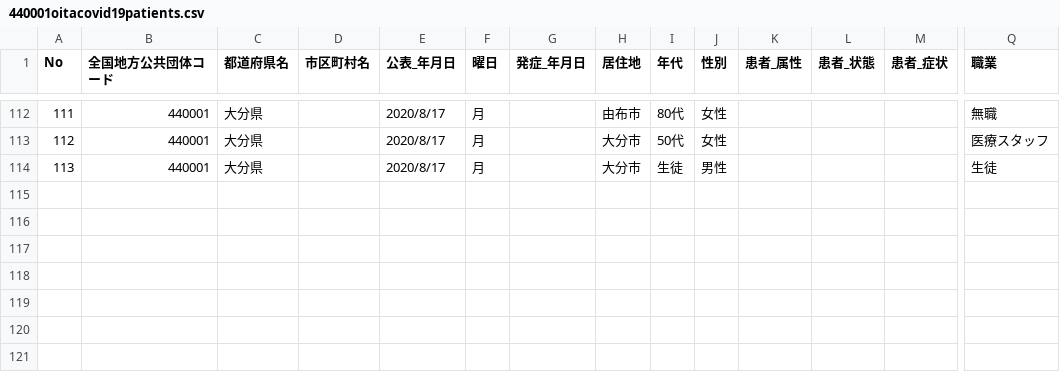
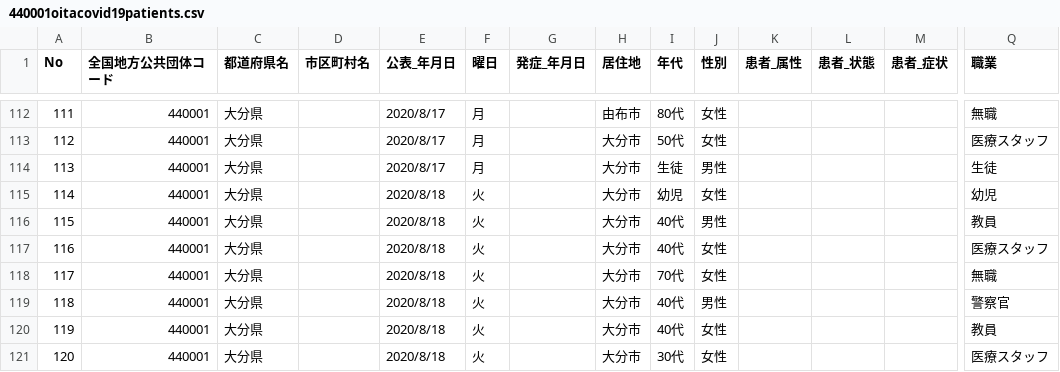
Before and after one commit to covid19-oita/data, a CSV file: csv/440001oitacovid19patients.csv, drawn as a sheet; only a part is shown, gaps mark what is left out; rows hold the shown columns only; the diff names each change by its address in the sheet, - before the commit and + after, or states it on an @@ line.

```diff
--- a/csv/440001oitacovid19patients.csv
+++ b/csv/440001oitacovid19patients.csv
+row 115: 114 | 440001 | 大分県 |  | 2020/8/18 | 火 |  | 大分市 | 幼児 | 女性 |  |  |  | 幼児
+row 116: 115 | 440001 | 大分県 |  | 2020/8/18 | 火 |  | 大分市 | 40代 | 男性 |  |  |  | 教員
+row 117: 116 | 440001 | 大分県 |  | 2020/8/18 | 火 |  | 大分市 | 40代 | 女性 |  |  |  | 医療スタッフ
+row 118: 117 | 440001 | 大分県 |  | 2020/8/18 | 火 |  | 大分市 | 70代 | 女性 |  |  |  | 無職
+row 119: 118 | 440001 | 大分県 |  | 2020/8/18 | 火 |  | 大分市 | 40代 | 男性 |  |  |  | 警察官
+row 120: 119 | 440001 | 大分県 |  | 2020/8/18 | 火 |  | 大分市 | 40代 | 女性 |  |  |  | 教員
+row 121: 120 | 440001 | 大分県 |  | 2020/8/18 | 火 |  | 大分市 | 30代 | 女性 |  |  |  | 医療スタッフ
```
Also changed, not shown: csv/440001oitacovid19datasummary.csv, csv/440001oitacovid19finamount.csv, 4 other files.
